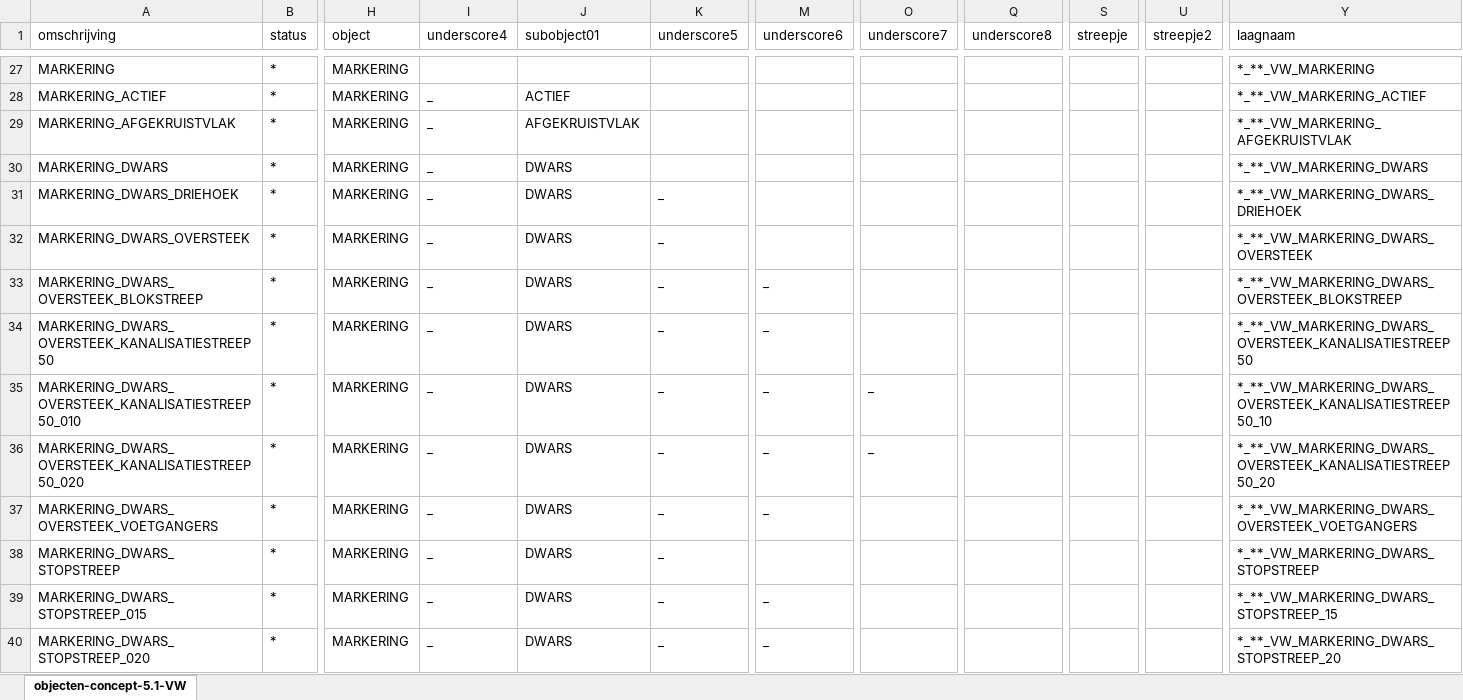
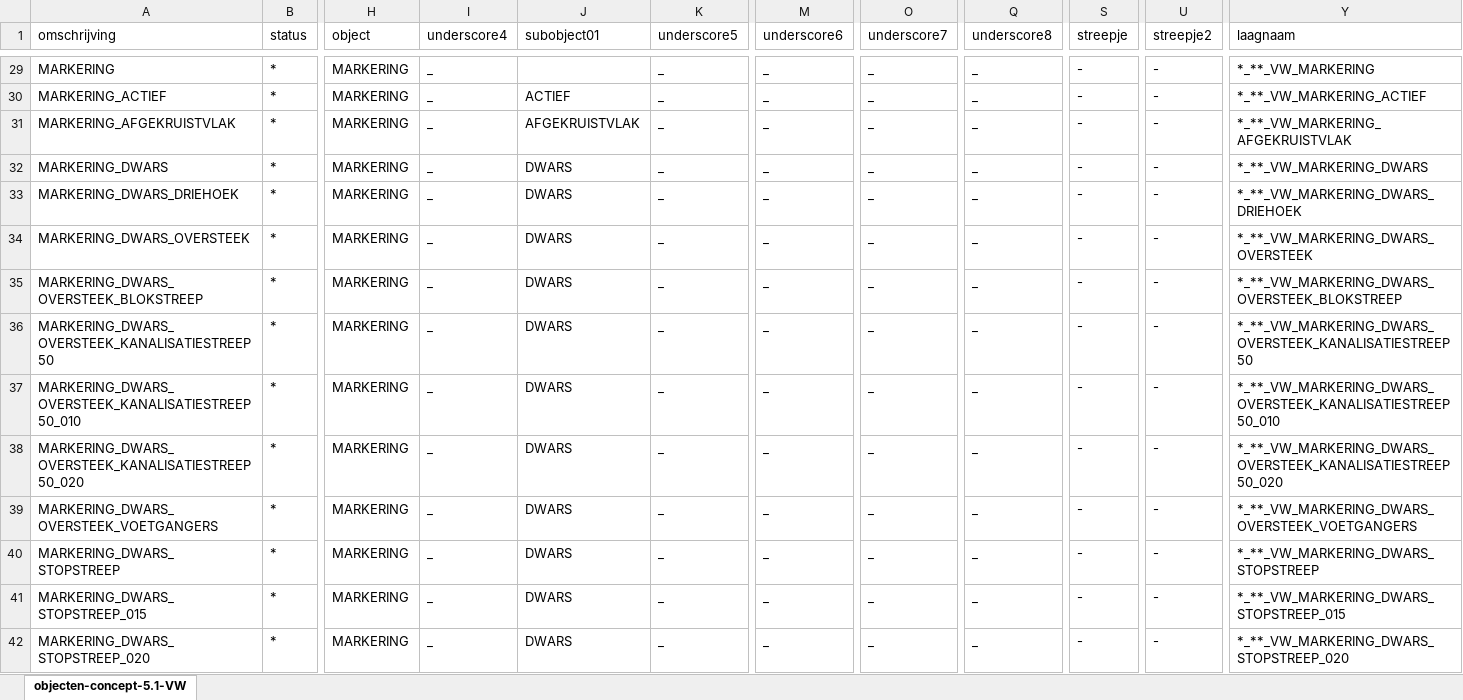
Before and after one commit to nl-digigo/NLCS, an Excel workbook: tabellen/concept/5.1/objectentabellen/objecten-concept-5.1-VW.xlsx, sheet objecten-concept-5.1-VW, drawn as a sheet; only a part is shown, gaps mark what is left out; values as stored, in another font and other column widths than the file's, no borders; addresses are those after the commit; the diff covers the shown part only; the diff names each change by its address in the sheet, - before the commit and + after, or states it on an @@ line.

Commit message:
update objecttable VW concept 5.1

```diff
--- a/tabellen/concept/5.1/objectentabellen/objecten-concept-5.1-VW.xlsx (sheet objecten-concept-5.1-VW)
+++ b/tabellen/concept/5.1/objectentabellen/objecten-concept-5.1-VW.xlsx (sheet objecten-concept-5.1-VW)
-I29 (underscore4): (empty)
+I29 (underscore4): _
-K29:K32 (underscore5): (empty)
+K29:K32 (underscore5): _
-M29:M34 (underscore6): (empty)
+M29:M34 (underscore6): _
-O29:O36 (underscore7): (empty)
+O29:O36 (underscore7): _
-Q29:Q42 (underscore8): (empty)
+Q29:Q42 (underscore8): _
-S29:S42 (streepje): (empty)
+S29:S42 (streepje): -
-U29:U42 (streepje2): (empty)
+U29:U42 (streepje2): -
-Y37 (laagnaam): *_**_VW_MARKERING_DWARS_OVERSTEEK_KANALISATIESTREEP50_10
+Y37 (laagnaam): *_**_VW_MARKERING_DWARS_OVERSTEEK_KANALISATIESTREEP50_010
-Y38 (laagnaam): *_**_VW_MARKERING_DWARS_OVERSTEEK_KANALISATIESTREEP50_20
+Y38 (laagnaam): *_**_VW_MARKERING_DWARS_OVERSTEEK_KANALISATIESTREEP50_020
-O39:O42 (underscore7): (empty)
+O39:O42 (underscore7): _
-M40 (underscore6): (empty)
+M40 (underscore6): _
-Y41 (laagnaam): *_**_VW_MARKERING_DWARS_STOPSTREEP_15
+Y41 (laagnaam): *_**_VW_MARKERING_DWARS_STOPSTREEP_015
-Y42 (laagnaam): *_**_VW_MARKERING_DWARS_STOPSTREEP_20
+Y42 (laagnaam): *_**_VW_MARKERING_DWARS_STOPSTREEP_020
```
Also changed, not shown: 5 added rows, 3 removed rows and 502 edited cells elsewhere in this sheet, formulas that keep their value, 1 other file.
